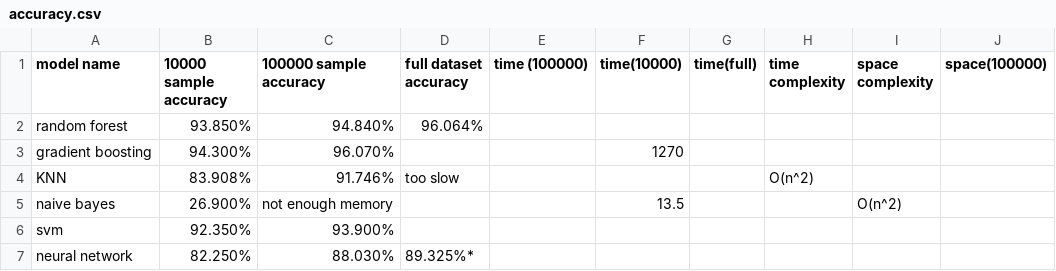
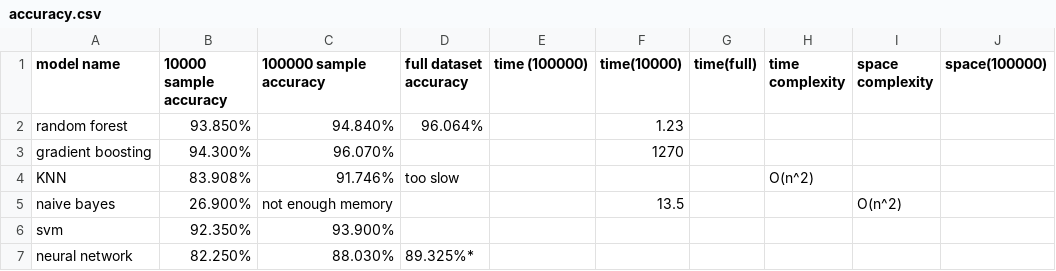
Before and after one commit to Shing-gor/classification-cybersecurity, a CSV file: accuracy.csv, drawn as a sheet.

Commit message:
Update accuracy.csv

```diff
--- a/accuracy.csv
+++ b/accuracy.csv
@@ -1,3 +1,3 @@
 model name, 10000 sample accuracy, 100000 sample accuracy, full dataset accuracy, time (100000), time(10000), time(full), time complexity, space complexity, space(100000)
-random forest, 93.850%, 94.840%,96.064%,,,,,,
+random forest, 93.850%, 94.840%,96.064%,,1.23,,,,
 gradient boosting, 94.300%, 96.070%,,,1270,,,,
```
